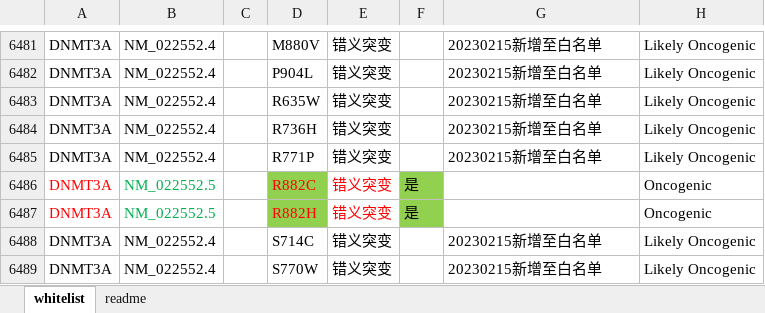
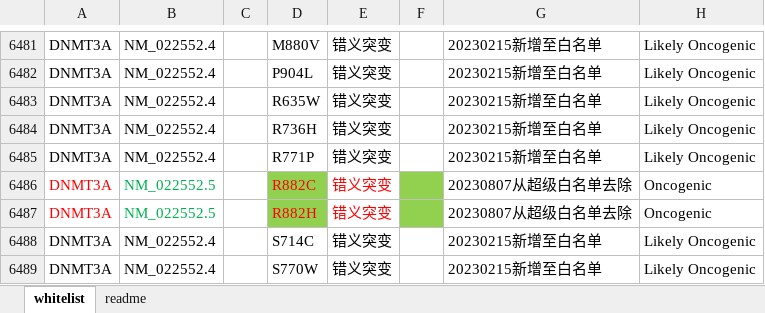
Before and after one commit to shenzhongjun/work_script, an Excel workbook: mutect2_vardict/hot_spot_whitelist_20230724.xlsx, sheet whitelist, drawn as a sheet; only a part is shown, gaps mark what is left out; values as stored, in another font and other column widths than the file's, no borders; conditional formats not drawn; the diff names each change by its address in the sheet, - before the commit and + after, or states it on an @@ line.

```diff
--- a/mutect2_vardict/hot_spot_whitelist_20230724.xlsx (sheet whitelist)
+++ b/mutect2_vardict/hot_spot_whitelist_20230724.xlsx (sheet whitelist)
-F6486:F6487: 是
+F6486:F6487: (empty)
-G6486:G6487: (empty)
+G6486:G6487: 20230807从超级白名单去除
```
Also changed, not shown: 5 other files.
